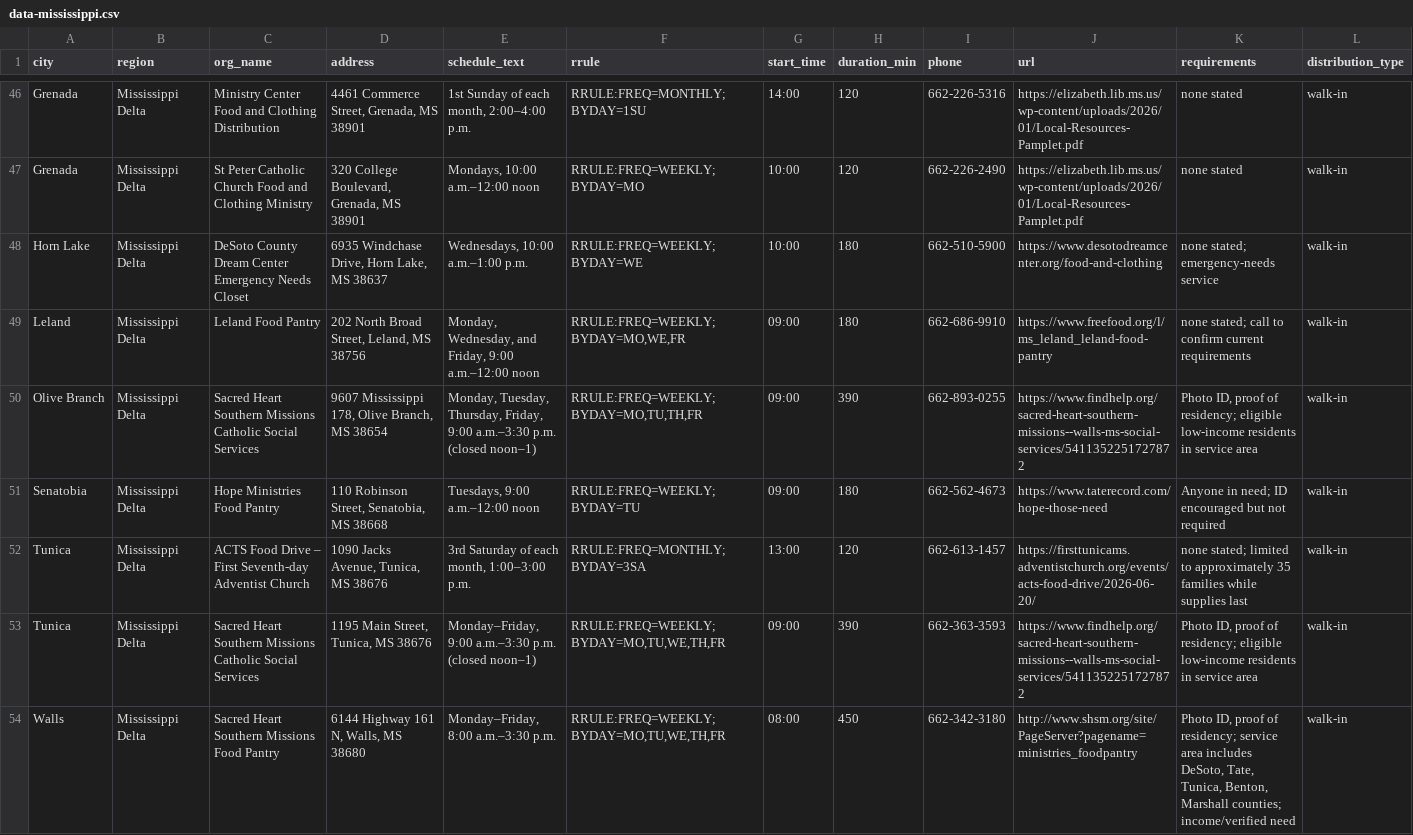
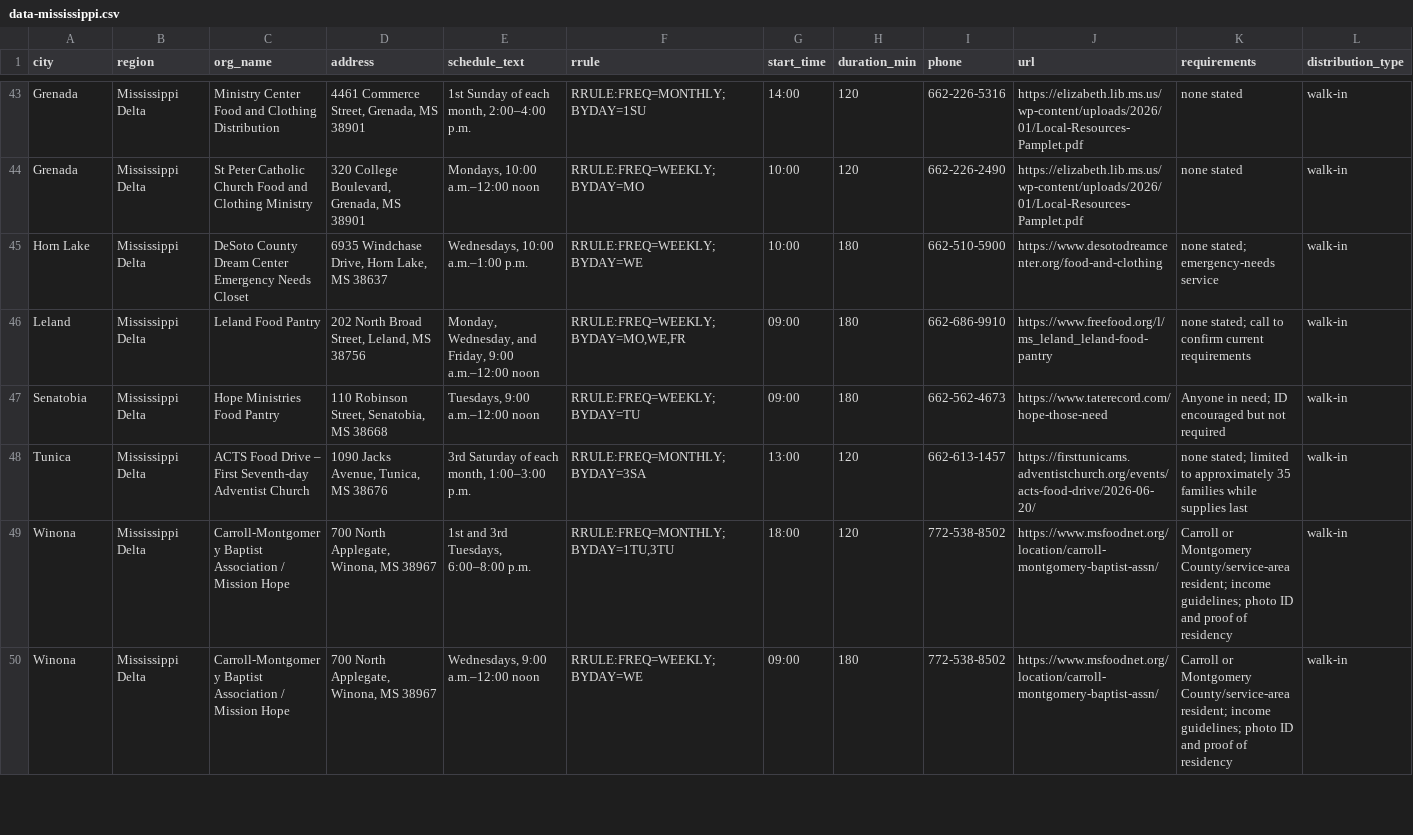
Before and after one commit to freefoodcalendars/freefoodcalendars, a CSV file: data-mississippi.csv, drawn as a sheet; only a part is shown, gaps mark what is left out; the shorter side is filled out with more unchanged rows; rows hold the shown columns only; the diff covers the shown part only; the diff names each change by its address in the sheet, - before the commit and + after, or states it on an @@ line.

```diff
--- a/data-mississippi.csv
+++ b/data-mississippi.csv
-row 50: Olive Branch | Mississippi Delta | Sacred Heart Southern Missions Catholic Social Services | 9607 Mississippi 178, Olive Branch, MS 38654 | Monday, Tuesday, Thursday, Friday, 9:00 a.m.–3:30 p.m. (closed noon–1) | RRULE:FREQ=WEEKLY;BYDAY=MO,TU,TH,FR | 09:00 | 390 | 662-893-0255 | https://www.findhelp.org/sacred-heart-southern-missions--walls-ms-social-services/5411352251727872 | Photo ID, proof of residency; eligible low-income residents in service area | walk-in
-row 53: Tunica | Mississippi Delta | Sacred Heart Southern Missions Catholic Social Services | 1195 Main Street, Tunica, MS 38676 | Monday–Friday, 9:00 a.m.–3:30 p.m. (closed noon–1) | RRULE:FREQ=WEEKLY;BYDAY=MO,TU,WE,TH,FR | 09:00 | 390 | 662-363-3593 | https://www.findhelp.org/sacred-heart-southern-missions--walls-ms-social-services/5411352251727872 | Photo ID, proof of residency; eligible low-income residents in service area | walk-in
-row 54: Walls | Mississippi Delta | Sacred Heart Southern Missions Food Pantry | 6144 Highway 161 N, Walls, MS 38680 | Monday–Friday, 8:00 a.m.–3:30 p.m. | RRULE:FREQ=WEEKLY;BYDAY=MO,TU,WE,TH,FR | 08:00 | 450 | 662-342-3180 | http://www.shsm.org/site/PageServer?pagename=ministries_foodpantry | Photo ID, proof of residency; service area includes DeSoto, Tate, Tunica, Benton, Marshall counties; income/verified need | walk-in
```
Also changed, not shown: 8 removed rows and 25 edited cells elsewhere in this file, data-kansas.csv, data-missouri.csv, 4 other files.
